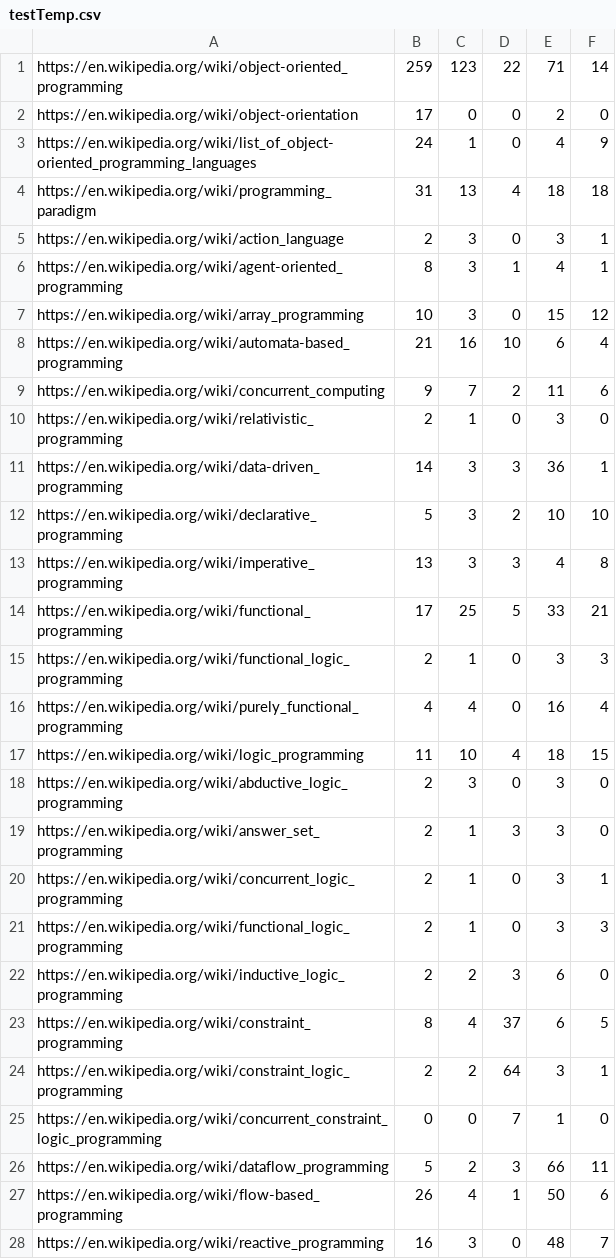
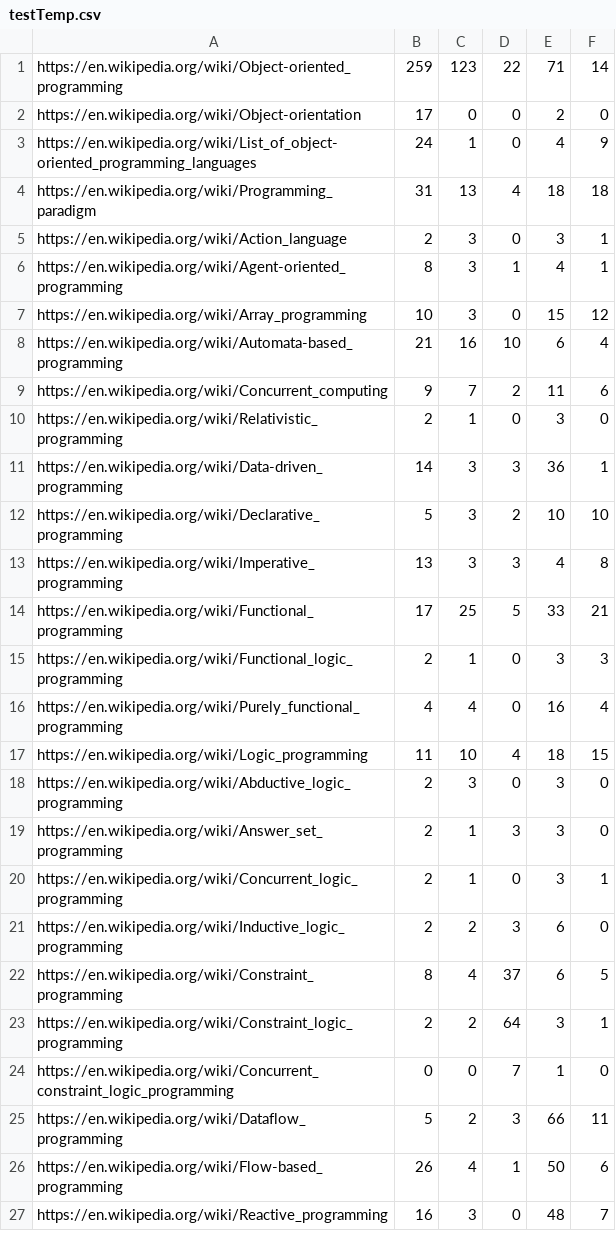
Before and after one commit to ZmicierK/WebCrawler, a CSV file: res/testTemp.csv, drawn as a sheet; only a part is shown; the diff covers the shown part only.

```diff
--- a/res/testTemp.csv
+++ b/res/testTemp.csv
@@ -1,28 +1,27 @@
-https://en.wikipedia.org/wiki/object-oriented_programming,259,123,22,71,14
-https://en.wikipedia.org/wiki/object-orientation,17,0,0,2,0
-https://en.wikipedia.org/wiki/list_of_object-oriented_programming_languages,24,1,0,4,9
-https://en.wikipedia.org/wiki/programming_paradigm,31,13,4,18,18
-https://en.wikipedia.org/wiki/action_language,2,3,0,3,1
-https://en.wikipedia.org/wiki/agent-oriented_programming,8,3,1,4,1
-https://en.wikipedia.org/wiki/array_programming,10,3,0,15,12
-https://en.wikipedia.org/wiki/automata-based_programming,21,16,10,6,4
-https://en.wikipedia.org/wiki/concurrent_computing,9,7,2,11,6
-https://en.wikipedia.org/wiki/relativistic_programming,2,1,0,3,0
-https://en.wikipedia.org/wiki/data-driven_programming,14,3,3,36,1
-https://en.wikipedia.org/wiki/declarative_programming,5,3,2,10,10
-https://en.wikipedia.org/wiki/imperative_programming,13,3,3,4,8
-https://en.wikipedia.org/wiki/functional_programming,17,25,5,33,21
-https://en.wikipedia.org/wiki/functional_logic_programming,2,1,0,3,3
-https://en.wikipedia.org/wiki/purely_functional_programming,4,4,0,16,4
-https://en.wikipedia.org/wiki/logic_programming,11,10,4,18,15
-https://en.wikipedia.org/wiki/abductive_logic_programming,2,3,0,3,0
-https://en.wikipedia.org/wiki/answer_set_programming,2,1,3,3,0
-https://en.wikipedia.org/wiki/concurrent_logic_programming,2,1,0,3,1
-https://en.wikipedia.org/wiki/functional_logic_programming,2,1,0,3,3
-https://en.wikipedia.org/wiki/inductive_logic_programming,2,2,3,6,0
-https://en.wikipedia.org/wiki/constraint_programming,8,4,37,6,5
-https://en.wikipedia.org/wiki/constraint_logic_programming,2,2,64,3,1
-https://en.wikipedia.org/wiki/concurrent_constraint_logic_programming,0,0,7,1,0
-https://en.wikipedia.org/wiki/dataflow_programming,5,2,3,66,11
-https://en.wikipedia.org/wiki/flow-based_programming,26,4,1,50,6
-https://en.wikipedia.org/wiki/reactive_programming,16,3,0,48,7
+https://en.wikipedia.org/wiki/Object-oriented_programming,259,123,22,71,14
+https://en.wikipedia.org/wiki/Object-orientation,17,0,0,2,0
+https://en.wikipedia.org/wiki/List_of_object-oriented_programming_languages,24,1,0,4,9
+https://en.wikipedia.org/wiki/Programming_paradigm,31,13,4,18,18
+https://en.wikipedia.org/wiki/Action_language,2,3,0,3,1
+https://en.wikipedia.org/wiki/Agent-oriented_programming,8,3,1,4,1
+https://en.wikipedia.org/wiki/Array_programming,10,3,0,15,12
+https://en.wikipedia.org/wiki/Automata-based_programming,21,16,10,6,4
+https://en.wikipedia.org/wiki/Concurrent_computing,9,7,2,11,6
+https://en.wikipedia.org/wiki/Relativistic_programming,2,1,0,3,0
+https://en.wikipedia.org/wiki/Data-driven_programming,14,3,3,36,1
+https://en.wikipedia.org/wiki/Declarative_programming,5,3,2,10,10
+https://en.wikipedia.org/wiki/Imperative_programming,13,3,3,4,8
+https://en.wikipedia.org/wiki/Functional_programming,17,25,5,33,21
+https://en.wikipedia.org/wiki/Functional_logic_programming,2,1,0,3,3
+https://en.wikipedia.org/wiki/Purely_functional_programming,4,4,0,16,4
+https://en.wikipedia.org/wiki/Logic_programming,11,10,4,18,15
+https://en.wikipedia.org/wiki/Abductive_logic_programming,2,3,0,3,0
+https://en.wikipedia.org/wiki/Answer_set_programming,2,1,3,3,0
+https://en.wikipedia.org/wiki/Concurrent_logic_programming,2,1,0,3,1
+https://en.wikipedia.org/wiki/Inductive_logic_programming,2,2,3,6,0
+https://en.wikipedia.org/wiki/Constraint_programming,8,4,37,6,5
+https://en.wikipedia.org/wiki/Constraint_logic_programming,2,2,64,3,1
+https://en.wikipedia.org/wiki/Concurrent_constraint_logic_programming,0,0,7,1,0
+https://en.wikipedia.org/wiki/Dataflow_programming,5,2,3,66,11
+https://en.wikipedia.org/wiki/Flow-based_programming,26,4,1,50,6
+https://en.wikipedia.org/wiki/Reactive_programming,16,3,0,48,7
```
Also changed, not shown: 1 added row and 2 edited cells elsewhere in this file, res/act_ptest.csv, res/act_sttest.csv, 13 other files.
